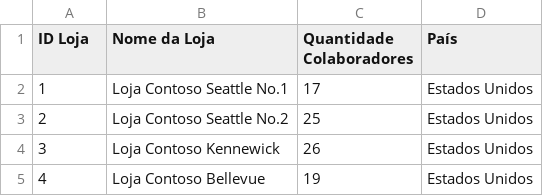
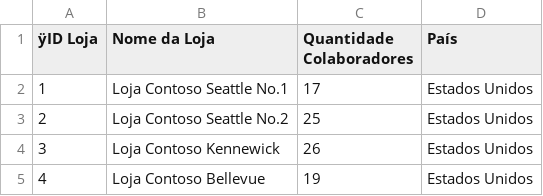
Before and after one commit to Brunolee77/Python-Studies, a CSV file: 3-Intermediario/2-Analise_de_dados_com_panda_excel/Contoso - Lojas.csv, drawn as a sheet; only a part is shown; the diff names each change by its address in the sheet, - before the commit and + after, or states it on an @@ line.

```diff
--- a/3-Intermediario/2-Analise_de_dados_com_panda_excel/Contoso - Lojas.csv
+++ b/3-Intermediario/2-Analise_de_dados_com_panda_excel/Contoso - Lojas.csv
-A1: ID Loja
+A1: ÿID Loja
```
Also changed, not shown: 3-Intermediario/2-Analise_de_dados_com_panda_excel/Contoso - Promocoes.csv, 8 other files.
